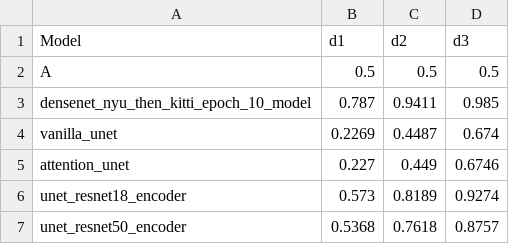
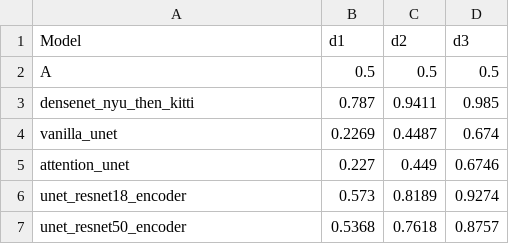
Before and after one commit to Tej-Deep/CDS_Depth_Estimation, a CSV file: graph_visualisations/dvalues_nyuandkittitrained_testkitti.csv, drawn as a sheet.

```diff
--- a/graph_visualisations/dvalues_nyuandkittitrained_testkitti.csv
+++ b/graph_visualisations/dvalues_nyuandkittitrained_testkitti.csv
@@ -2,3 +2,3 @@
 A,0.5,0.5,0.5
-densenet_nyu_then_kitti_epoch_10_model,0.787,0.9411,0.985
+densenet_nyu_then_kitti,0.787,0.9411,0.985
 vanilla_unet,0.2269,0.4487,0.674
```
Also changed, not shown: graph_visualisations/dvalues_nyuandkittitrained_testnyu.csv, graph_visualisations/dvalues_nyutrained_testnyu.csv, 5 other files.
